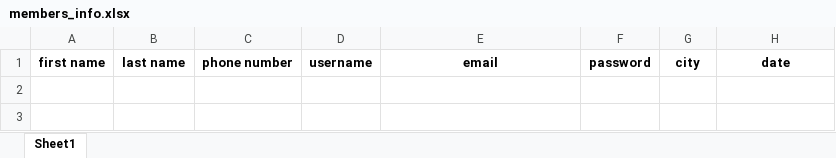
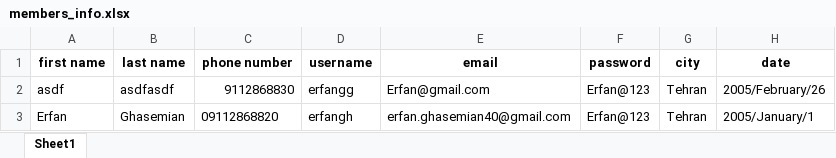
Before and after one commit to Arian-SK/Personal-Accounting-App, an Excel workbook: database/members_info.xlsx, sheet Sheet1, drawn as a sheet; values as stored, in another font and other column widths than the file's, no borders; the diff names each change by its address in the sheet, - before the commit and + after, or states it on an @@ line.

```diff
--- a/database/members_info.xlsx (sheet Sheet1)
+++ b/database/members_info.xlsx (sheet Sheet1)
+row 2: asdf | asdfasdf | 9112868830 | erfangg | Erfan@gmail.com | Erfan@123 | Tehran | 2005/February/26
+row 3: Erfan | Ghasemian | 09112868820 | erfangh | erfan.ghasemian40@gmail.com | Erfan@123 | Tehran | 2005/January/1
```
Also changed, not shown: 9 other files.
